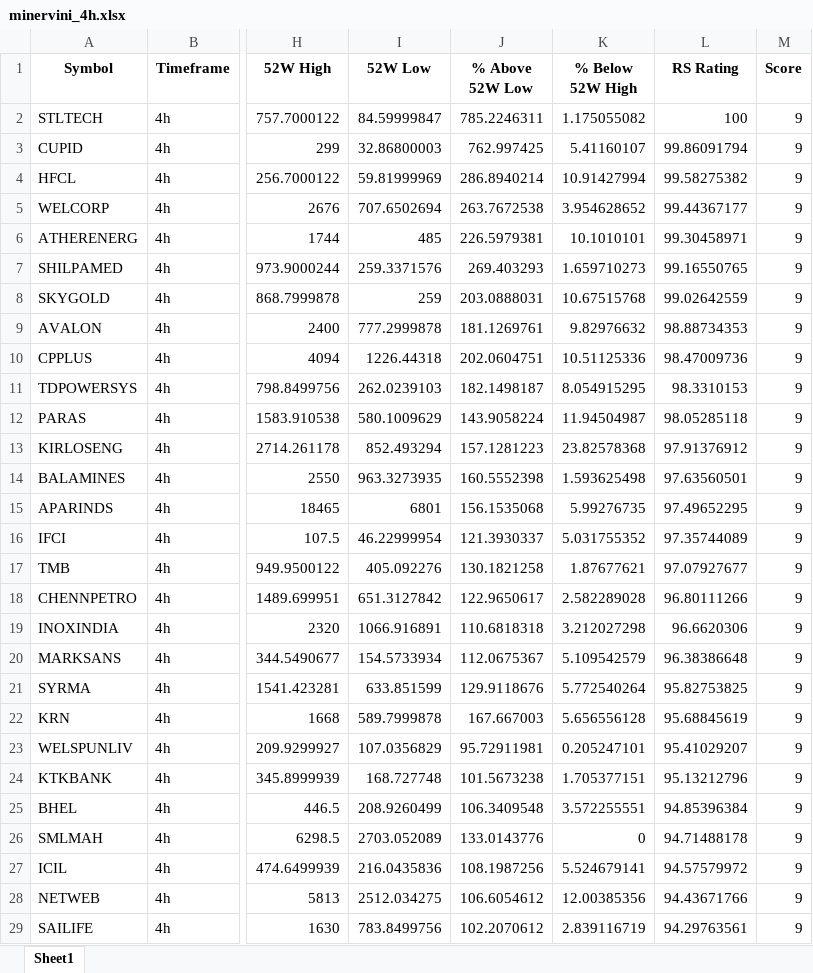
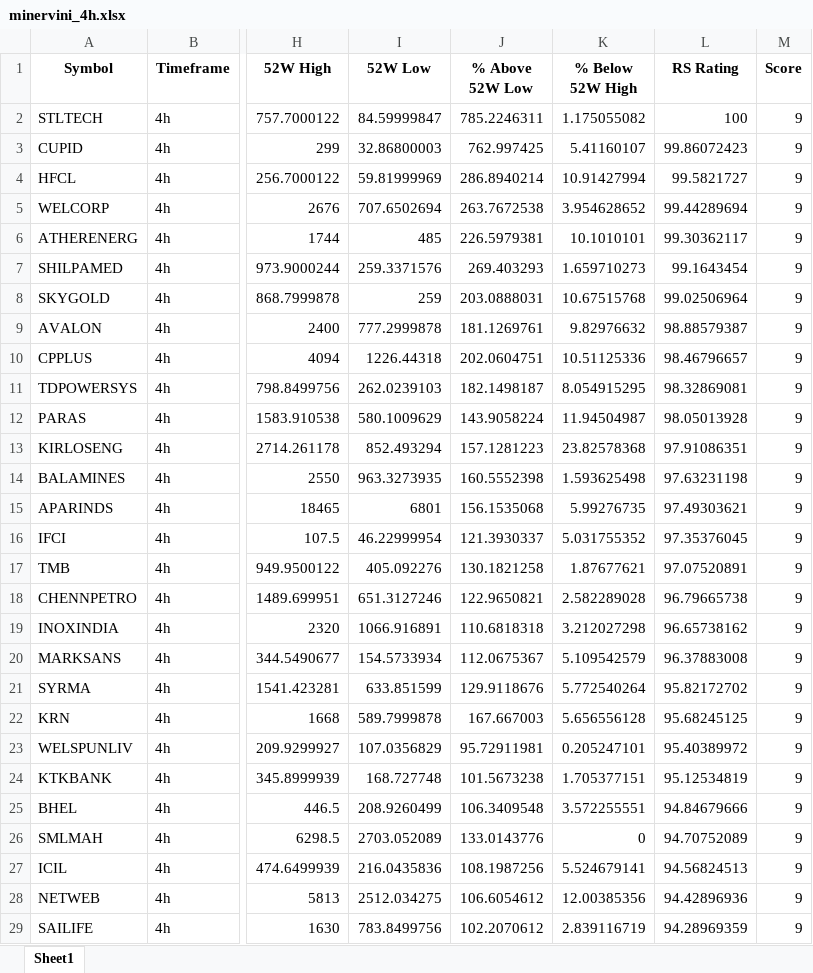
Before and after one commit to Sozhan308/my-stock-screener-app, an Excel workbook: output/minervini_4h.xlsx, sheet Sheet1, drawn as a sheet; only a part is shown, gaps mark what is left out; values as stored, in another font and other column widths than the file's, no borders; the diff covers the shown part only; the diff names each change by its address in the sheet, - before the commit and + after, or states it on an @@ line.

```diff
--- a/output/minervini_4h.xlsx (sheet Sheet1)
+++ b/output/minervini_4h.xlsx (sheet Sheet1)
-L3 (RS Rating): 99.86091794
+L3 (RS Rating): 99.86072423
-L4 (RS Rating): 99.58275382
+L4 (RS Rating): 99.5821727
-L5 (RS Rating): 99.44367177
+L5 (RS Rating): 99.44289694
-L6 (RS Rating): 99.30458971
+L6 (RS Rating): 99.30362117
-L7 (RS Rating): 99.16550765
+L7 (RS Rating): 99.1643454
-L8 (RS Rating): 99.02642559
+L8 (RS Rating): 99.02506964
-L9 (RS Rating): 98.88734353
+L9 (RS Rating): 98.88579387
-L10 (RS Rating): 98.47009736
+L10 (RS Rating): 98.46796657
-L11 (RS Rating): 98.3310153
+L11 (RS Rating): 98.32869081
-L12 (RS Rating): 98.05285118
+L12 (RS Rating): 98.05013928
-L13 (RS Rating): 97.91376912
+L13 (RS Rating): 97.91086351
-L14 (RS Rating): 97.63560501
+L14 (RS Rating): 97.63231198
-L15 (RS Rating): 97.49652295
+L15 (RS Rating): 97.49303621
-L16 (RS Rating): 97.35744089
+L16 (RS Rating): 97.35376045
-L17 (RS Rating): 97.07927677
+L17 (RS Rating): 97.07520891
-I18 (52W Low): 651.3127842
+I18 (52W Low): 651.3127246
-J18 (% Above 52W Low): 122.9650617
+J18 (% Above 52W Low): 122.9650821
-L18 (RS Rating): 96.80111266
+L18 (RS Rating): 96.79665738
-L19 (RS Rating): 96.6620306
+L19 (RS Rating): 96.65738162
-L20 (RS Rating): 96.38386648
+L20 (RS Rating): 96.37883008
-L21 (RS Rating): 95.82753825
+L21 (RS Rating): 95.82172702
-L22 (RS Rating): 95.68845619
+L22 (RS Rating): 95.68245125
-L23 (RS Rating): 95.41029207
+L23 (RS Rating): 95.40389972
-L24 (RS Rating): 95.13212796
+L24 (RS Rating): 95.12534819
-L25 (RS Rating): 94.85396384
+L25 (RS Rating): 94.84679666
-L26 (RS Rating): 94.71488178
+L26 (RS Rating): 94.70752089
-L27 (RS Rating): 94.57579972
+L27 (RS Rating): 94.56824513
-L28 (RS Rating): 94.43671766
+L28 (RS Rating): 94.42896936
-L29 (RS Rating): 94.29763561
+L29 (RS Rating): 94.28969359
```
Also changed, not shown: 1 removed row and 748 edited cells elsewhere in this sheet, output/minervini_daily.xlsx, 2 other files.
